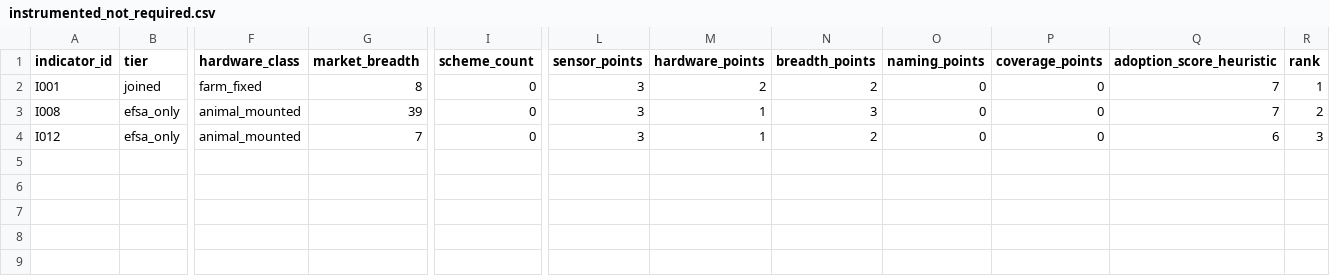
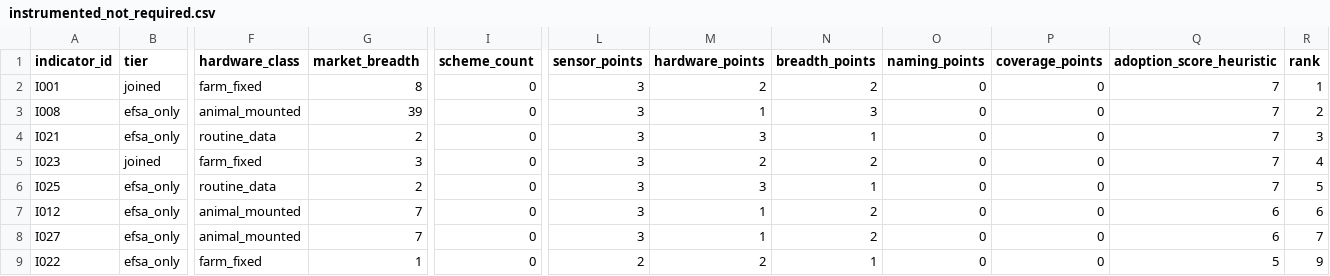
Before and after one commit to NewAi25/welfare-crosswalk, a CSV file: results/instrumented_not_required.csv, drawn as a sheet; only a part is shown, gaps mark what is left out; addresses are those after the commit; rows hold the shown columns only; the diff names each change by its address in the sheet, - before the commit and + after, or states it on an @@ line.

```diff
--- a/results/instrumented_not_required.csv
+++ b/results/instrumented_not_required.csv
+row 4: I021 | efsa_only | routine_data | 2 | 0 | 3 | 3 | 1 | 0 | 0 | 7 | 3
+row 5: I023 | joined | farm_fixed | 3 | 0 | 3 | 2 | 2 | 0 | 0 | 7 | 4
+row 6: I025 | efsa_only | routine_data | 2 | 0 | 3 | 3 | 1 | 0 | 0 | 7 | 5
-R7 (rank): 3
+R7 (rank): 6
+row 8: I027 | efsa_only | animal_mounted | 7 | 0 | 3 | 1 | 2 | 0 | 0 | 6 | 7
+row 9: I022 | efsa_only | farm_fixed | 1 | 0 | 2 | 2 | 1 | 0 | 0 | 5 | 9
```
Also changed, not shown: results/adoption_table.csv, 3 other files.
